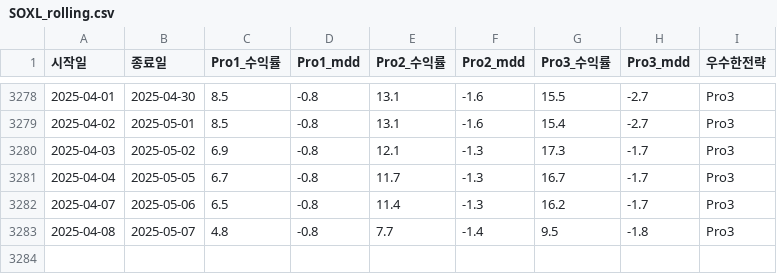
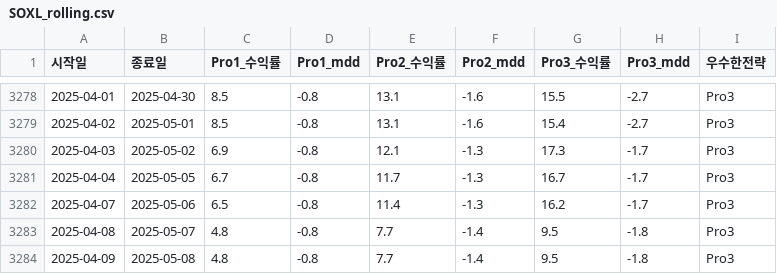
Before and after one commit to kangpro-derek/proradar0458, a CSV file: cache/SOXL_rolling.csv, drawn as a sheet; only a part is shown, gaps mark what is left out; the diff names each change by its address in the sheet, - before the commit and + after, or states it on an @@ line.

```diff
--- a/cache/SOXL_rolling.csv
+++ b/cache/SOXL_rolling.csv
+row 3284: 2025-04-09 | 2025-05-08 | 4.8 | -0.8 | 7.7 | -1.4 | 9.5 | -1.8 | Pro3
```
Also changed, not shown: cache/SOXL.csv, 4 other files.
